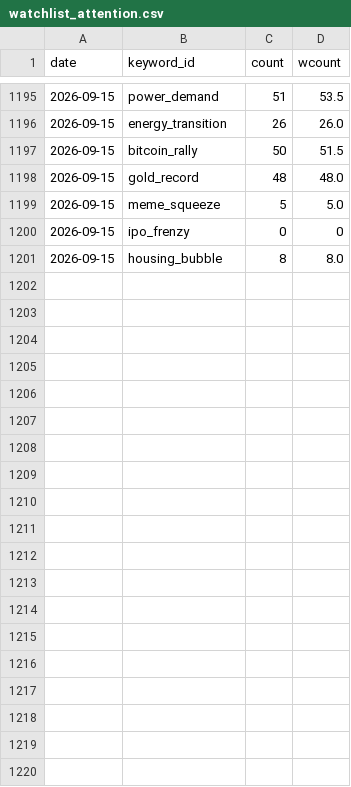
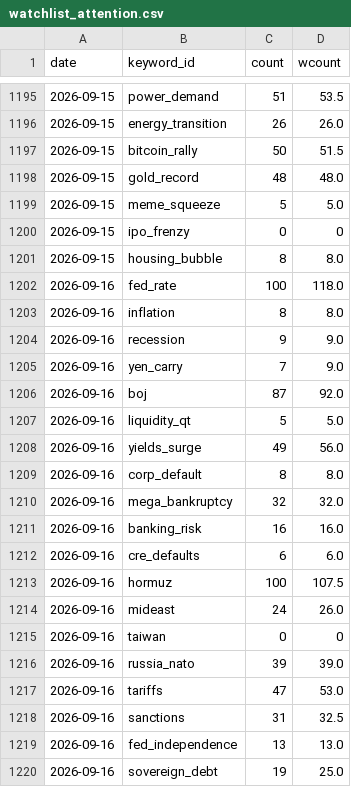
Before and after one commit to hshs9413-gif/narrative-tracker, a CSV file: docs/data/watchlist_attention.csv, drawn as a sheet; only a part is shown, gaps mark what is left out; the diff covers the shown part only.

```diff
--- a/docs/data/watchlist_attention.csv
+++ b/docs/data/watchlist_attention.csv
@@ -1201 +1201,20 @@ date,keyword_id,count,wcount
 2026-09-15,housing_bubble,8,8.0
+2026-09-16,fed_rate,100,118.0
+2026-09-16,inflation,8,8.0
+2026-09-16,recession,9,9.0
+2026-09-16,yen_carry,7,9.0
+2026-09-16,boj,87,92.0
+2026-09-16,liquidity_qt,5,5.0
+2026-09-16,yields_surge,49,56.0
+2026-09-16,corp_default,8,8.0
+2026-09-16,mega_bankruptcy,32,32.0
+2026-09-16,banking_risk,16,16.0
+2026-09-16,cre_defaults,6,6.0
+2026-09-16,hormuz,100,107.5
+2026-09-16,mideast,24,26.0
+2026-09-16,taiwan,0,0
+2026-09-16,russia_nato,39,39.0
+2026-09-16,tariffs,47,53.0
+2026-09-16,sanctions,31,32.5
+2026-09-16,fed_independence,13,13.0
+2026-09-16,sovereign_debt,19,25.0
```
Also changed, not shown: 11 added rows elsewhere in this file, docs/data/attention.csv, docs/data/market_snapshot.csv.
